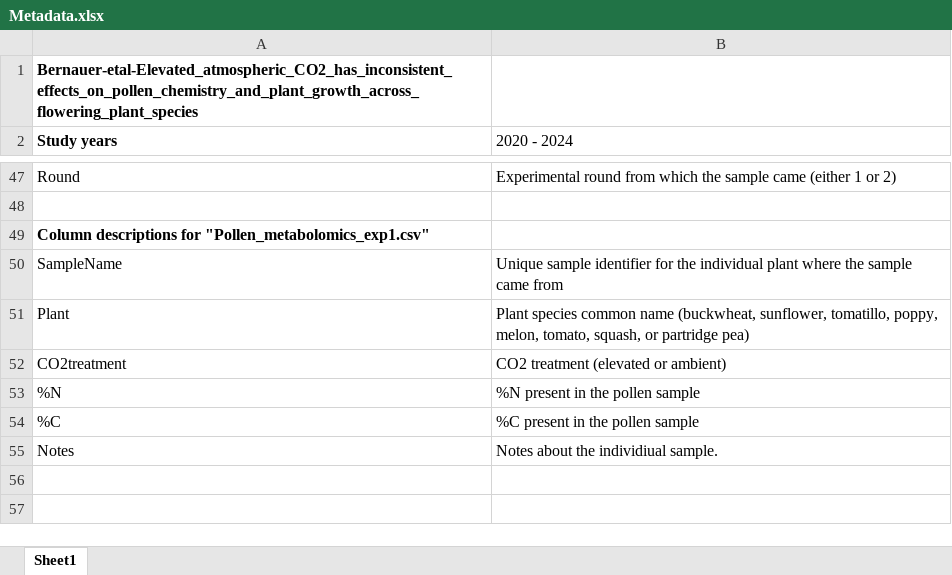
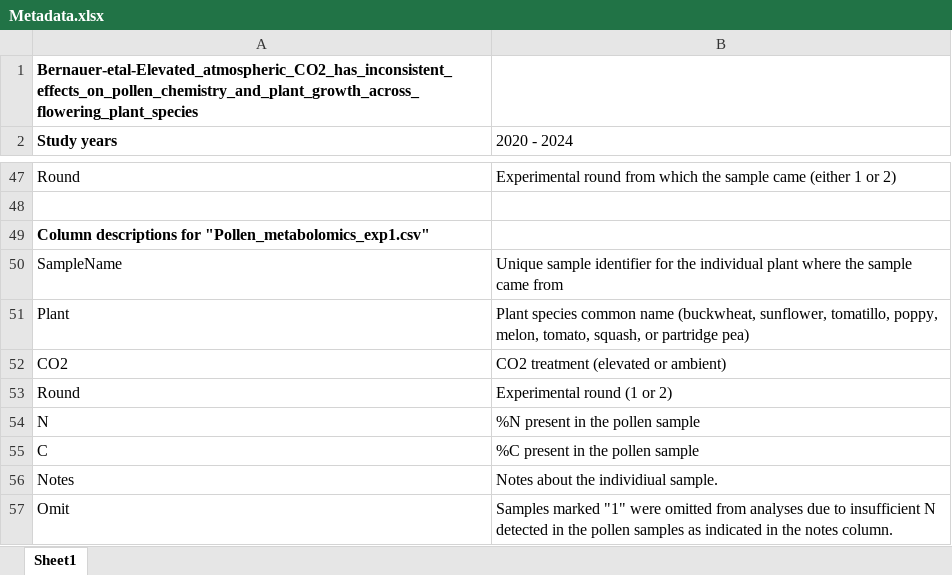
Before and after one commit to Crall-Lab/eCO2_SciReports, an Excel workbook: Metadata.xlsx, sheet Sheet1, drawn as a sheet; only a part is shown, gaps mark what is left out; values as stored, in another font and other column widths than the file's, no borders; addresses are those after the commit; the diff names each change by its address in the sheet, - before the commit and + after, or states it on an @@ line.

Commit message:
Update Metadata.xlsx

```diff
--- a/Metadata.xlsx (sheet Sheet1)
+++ b/Metadata.xlsx (sheet Sheet1)
-A52 (Study years): CO2treatment
+A52 (Study years): CO2
+row 53: Round | Experimental round (1 or 2)
-A54 (Study years): %N
+A54 (Study years): N
-A55 (Study years): %C
+A55 (Study years): C
+row 57: Omit | Samples marked "1" were omitted from analyses due to insufficient N detected in the pollen samples as indicated in the notes column.
```
